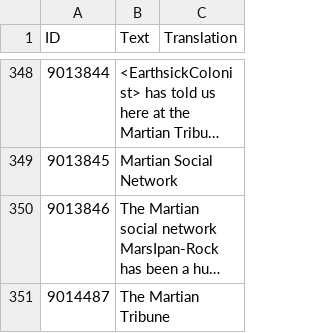
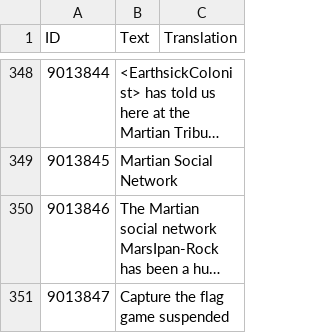
Before and after one commit to CheTranqui/Surviving-Mars-Martian-Tribune, a CSV file: Locales/English.csv, drawn as a sheet; only a part is shown, gaps mark what is left out; the shorter side is filled out with more unchanged rows; long unchanged cells end in …; the diff covers the shown part only; the diff names each change by its address in the sheet, - before the commit and + after, or states it on an @@ line.

Commit message:
Add Capture The Flag story.

```diff
--- a/Locales/English.csv
+++ b/Locales/English.csv
+row 351: 9013847 | Capture the flag game suspended
```
Also changed, not shown: 1 added row elsewhere in this file, 3 other files.
